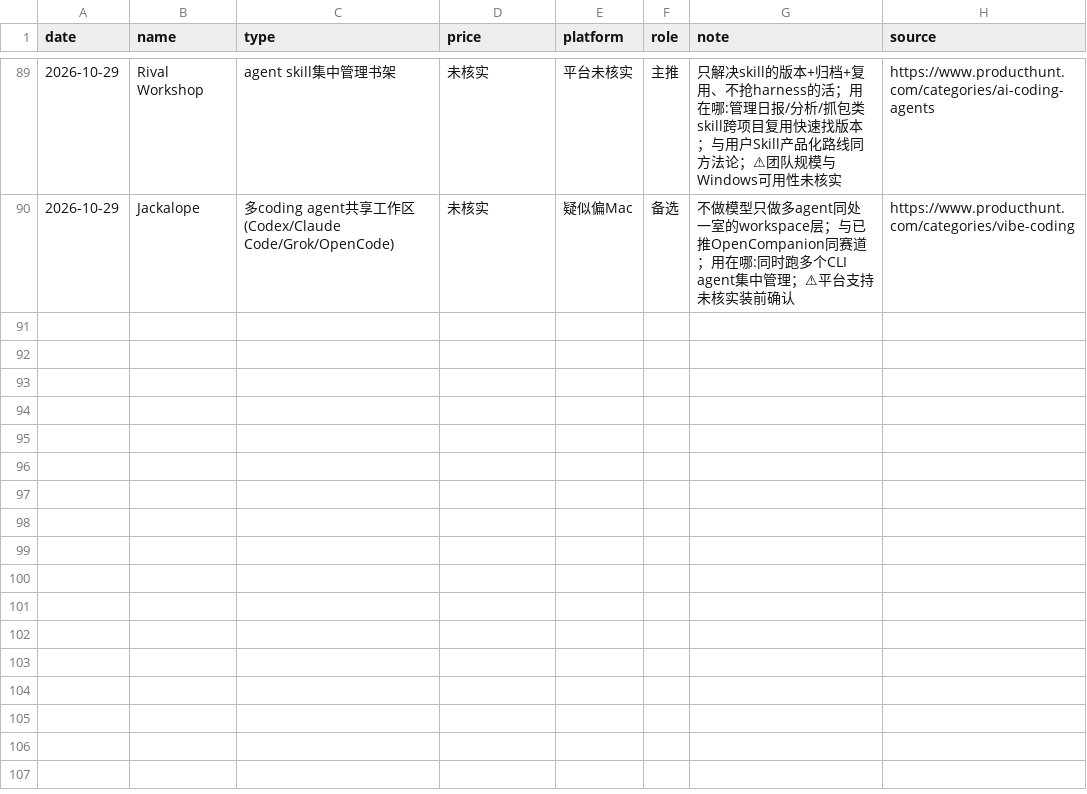
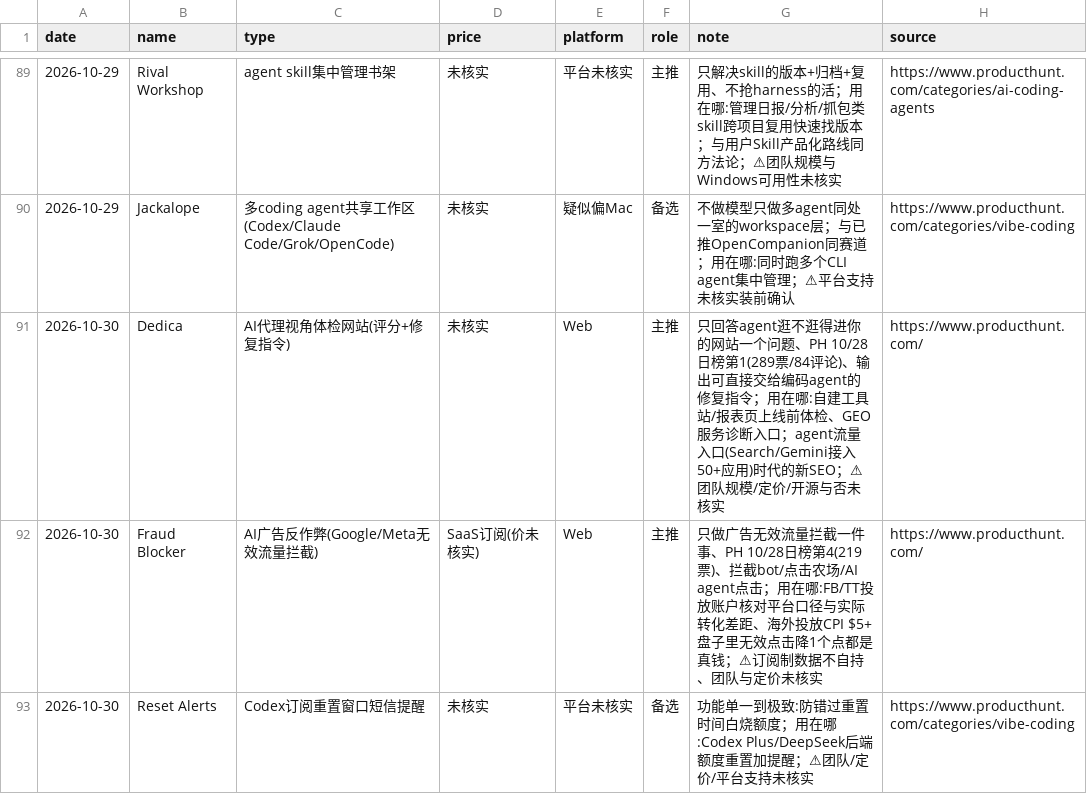
Before and after one commit to fengwuyun/daily-reports-hub, a CSV file: AI热点日报/products.csv, drawn as a sheet; only a part is shown, gaps mark what is left out; the diff names each change by its address in the sheet, - before the commit and + after, or states it on an @@ line.

Commit message:
daily report: products.csv

```diff
--- a/AI热点日报/products.csv
+++ b/AI热点日报/products.csv
+row 91: 2026-10-30 | Dedica | AI代理视角体检网站(评分+修复指令) | 未核实 | Web | 主推 | 只回答agent逛不逛得进你的网站一个问题、PH 10/28日榜第1(289票/84评论)、输出可直接交给编码agent的修复指令；用在哪:自建工具站/报表页上线前体检、GEO服务诊断入口；agent流量入口(Search/Gemini接入50+应用)时代的新SEO；⚠团队规模/定价/开源与否未核实 | https://www.producthunt.com/
+row 92: 2026-10-30 | Fraud Blocker | AI广告反作弊(Google/Meta无效流量拦截) | SaaS订阅(价未核实) | Web | 主推 | 只做广告无效流量拦截一件事、PH 10/28日榜第4(219票)、拦截bot/点击农场/AI agent点击；用在哪:FB/TT投放账户核对平台口径与实际转化差距、海外投放CPI $5+盘子里无效点击降1个点都是真钱；⚠订阅制数据不自持、团队与定价未核实 | https://www.producthunt.com/
+row 93: 2026-10-30 | Reset Alerts | Codex订阅重置窗口短信提醒 | 未核实 | 平台未核实 | 备选 | 功能单一到极致:防错过重置时间白烧额度；用在哪:Codex Plus/DeepSeek后端额度重置加提醒；⚠团队/定价/平台支持未核实 | https://www.producthunt.com/categories/vibe-coding
```
